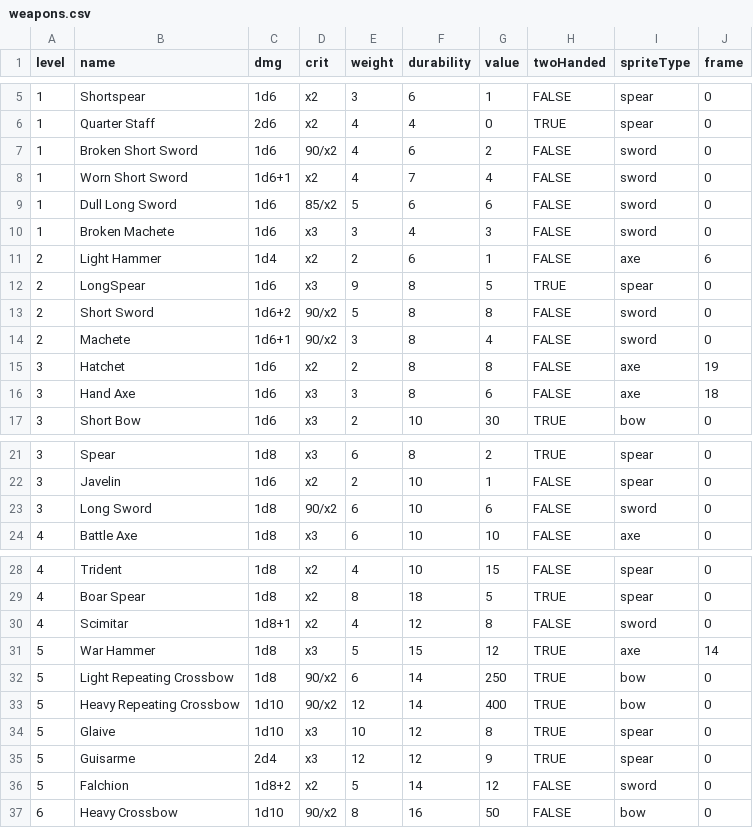
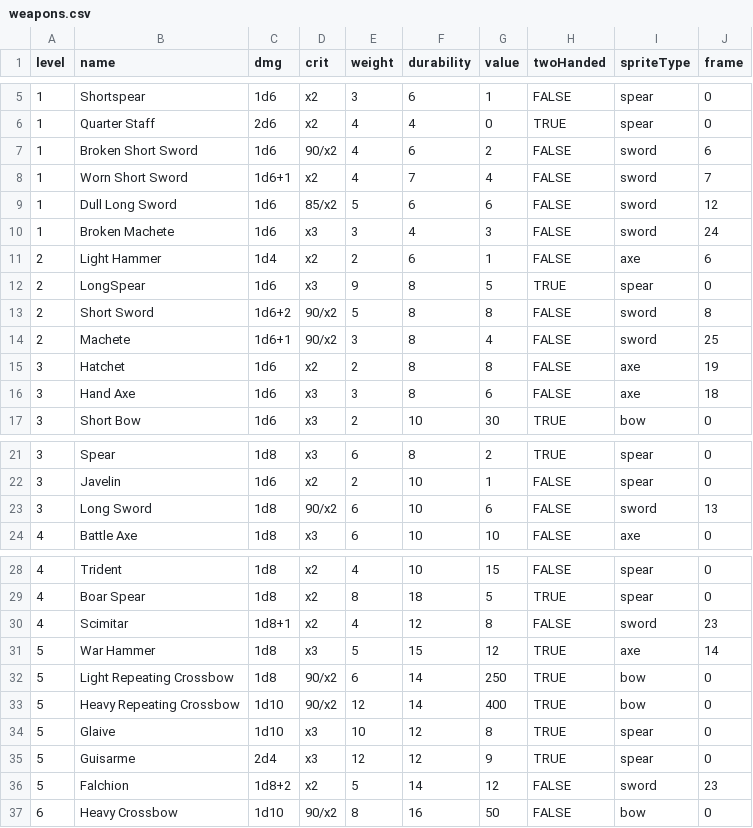
Before and after one commit to mooreInteractive/loot-hoarder, a CSV file: src/data/weapons.csv, drawn as a sheet; only a part is shown, gaps mark what is left out; the diff covers the shown part only.

```diff
--- a/src/data/weapons.csv
+++ b/src/data/weapons.csv
@@ -6,10 +6,10 @@ level,name,dmg,crit,weight,durability,value,twoHanded,spriteType,frame
 1,Quarter Staff,2d6,x2,4,4,0,TRUE,spear,0
-1,Broken Short Sword,1d6,90/x2,4,6,2,FALSE,sword,0
-1,Worn Short Sword,1d6+1,x2,4,7,4,FALSE,sword,0
-1,Dull Long Sword,1d6,85/x2,5,6,6,FALSE,sword,0
-1,Broken Machete,1d6,x3,3,4,3,FALSE,sword,0
+1,Broken Short Sword,1d6,90/x2,4,6,2,FALSE,sword,6
+1,Worn Short Sword,1d6+1,x2,4,7,4,FALSE,sword,7
+1,Dull Long Sword,1d6,85/x2,5,6,6,FALSE,sword,12
+1,Broken Machete,1d6,x3,3,4,3,FALSE,sword,24
 2,Light Hammer,1d4,x2,2,6,1,FALSE,axe,6
 2,LongSpear,1d6,x3,9,8,5,TRUE,spear,0
-2,Short Sword,1d6+2,90/x2,5,8,8,FALSE,sword,0
-2,Machete,1d6+1,90/x2,3,8,4,FALSE,sword,0
+2,Short Sword,1d6+2,90/x2,5,8,8,FALSE,sword,8
+2,Machete,1d6+1,90/x2,3,8,4,FALSE,sword,25
 3,Hatchet,1d6,x2,2,8,8,FALSE,axe,19
@@ -22,3 +22,3 @@ level,name,dmg,crit,weight,durability,value,twoHanded,spriteType,frame
 3,Javelin,1d6,x2,2,10,1,FALSE,spear,0
-3,Long Sword,1d8,90/x2,6,10,6,FALSE,sword,0
+3,Long Sword,1d8,90/x2,6,10,6,FALSE,sword,13
 4,Battle Axe,1d8,x3,6,10,10,FALSE,axe,0
@@ -29,3 +29,3 @@ level,name,dmg,crit,weight,durability,value,twoHanded,spriteType,frame
 4,Boar Spear,1d8,x2,8,18,5,TRUE,spear,0
-4,Scimitar,1d8+1,x2,4,12,8,FALSE,sword,0
+4,Scimitar,1d8+1,x2,4,12,8,FALSE,sword,23
 5,War Hammer,1d8,x3,5,15,12,TRUE,axe,14
@@ -35,3 +35,3 @@ level,name,dmg,crit,weight,durability,value,twoHanded,spriteType,frame
 5,Guisarme,2d4,x3,12,12,9,TRUE,spear,0
-5,Falchion,1d8+2,x2,5,14,12,FALSE,sword,0
+5,Falchion,1d8+2,x2,5,14,12,FALSE,sword,23
 6,Heavy Crossbow,1d10,90/x2,8,16,50,FALSE,bow,0
```
Also changed, not shown: 5 edited cells elsewhere in this file, 9 other files.
